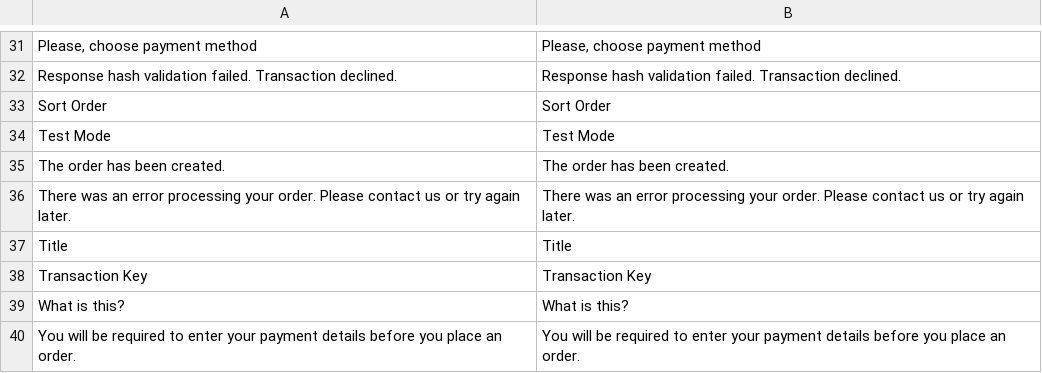
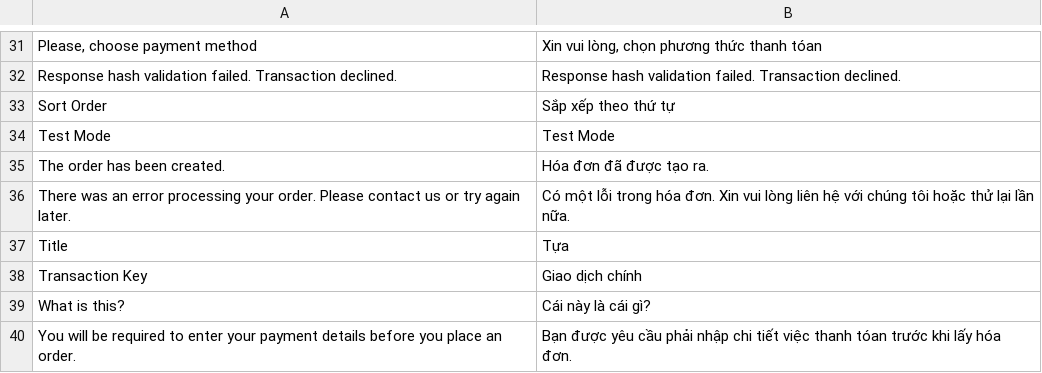
Before and after one commit to Archipel/mage-vn, a CSV file: vi_VN/Mage_Authorizenet.csv, drawn as a sheet; only a part is shown, gaps mark what is left out; the diff covers the shown part only.

```diff
--- a/vi_VN/Mage_Authorizenet.csv
+++ b/vi_VN/Mage_Authorizenet.csv
@@ -31,10 +31,10 @@
-"Please, choose payment method","Please, choose payment method"
+"Please, choose payment method","Xin vui lòng, chọn phương thức thanh tóan"
 "Response hash validation failed. Transaction declined.","Response hash validation failed. Transaction declined."
-"Sort Order","Sort Order"
+"Sort Order","Sắp xếp theo thứ tự"
 "Test Mode","Test Mode"
-"The order has been created.","The order has been created."
-"There was an error processing your order. Please contact us or try again later.","There was an error processing your order. Please contact us or try again later."
-"Title","Title"
-"Transaction Key","Transaction Key"
-"What is this?","What is this?"
-"You will be required to enter your payment details before you place an order.","You will be required to enter your payment details before you place an order."
+"The order has been created.","Hóa đơn đã được tạo ra."
+"There was an error processing your order. Please contact us or try again later.","Có một lỗi trong hóa đơn. Xin vui lòng liên hệ với chúng tôi hoặc thử lại lần nữa."
+"Title","Tựa"
+"Transaction Key","Giao dịch chính"
+"What is this?","Cái này là cái gì?"
+"You will be required to enter your payment details before you place an order.","Bạn được yêu cầu phải nhập chi tiết việc thanh tóan trước khi lấy hóa đơn."
```
Also changed, not shown: 24 edited cells elsewhere in this file.
